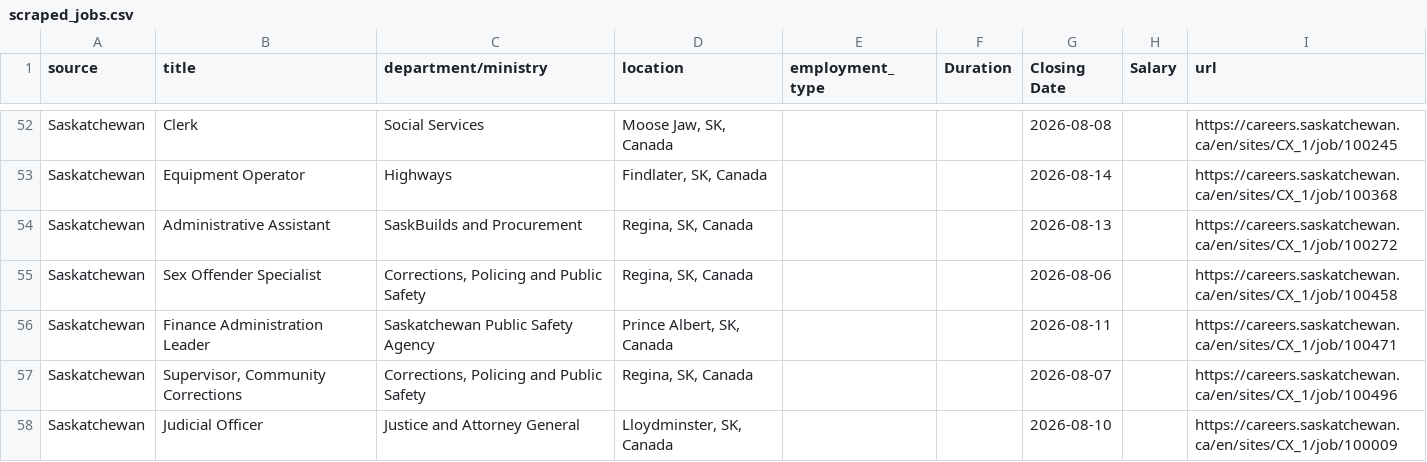
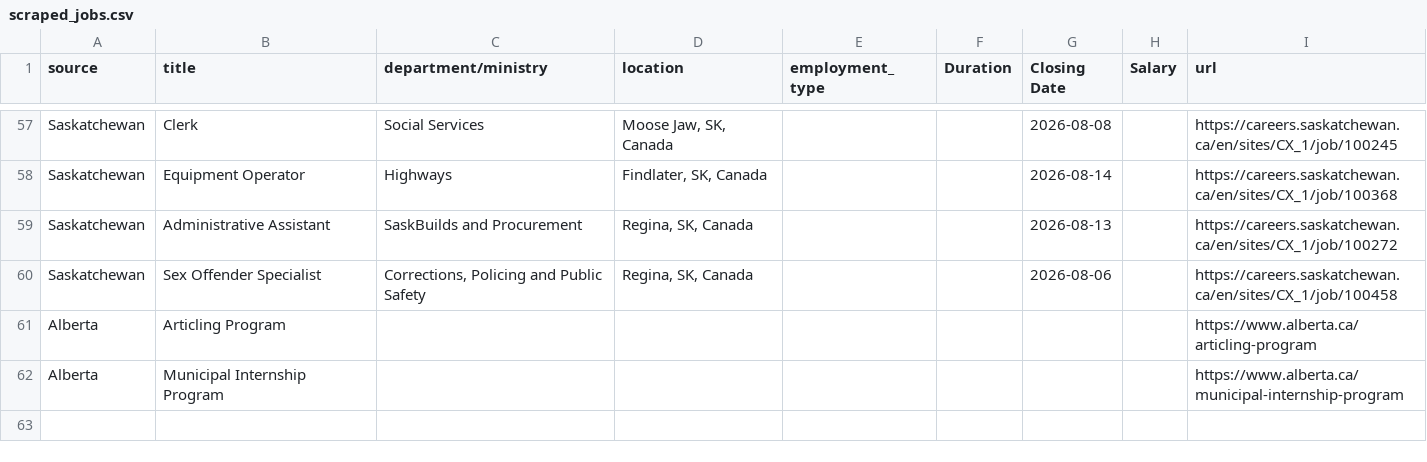
Before and after one commit to Glocal-Open-Source/elections-showcase, a CSV file: scripts/scraped_jobs.csv, drawn as a sheet; only a part is shown, gaps mark what is left out; the shorter side is filled out with more unchanged rows; removed rows and columns are numbered as before the commit, all else as after; the diff covers the shown part only; the diff names each change by its address in the sheet, - before the commit and + after, or states it on an @@ line.

```diff
--- a/scripts/scraped_jobs.csv
+++ b/scripts/scraped_jobs.csv
-row 56: Saskatchewan | Finance Administration Leader | Saskatchewan Public Safety Agency | Prince Albert, SK, Canada |  |  | 2026-08-11 |  | https://careers.saskatchewan.ca/en/sites/CX_1/job/100471
-row 57: Saskatchewan | Supervisor, Community Corrections | Corrections, Policing and Public Safety | Regina, SK, Canada |  |  | 2026-08-07 |  | https://careers.saskatchewan.ca/en/sites/CX_1/job/100496
-row 58: Saskatchewan | Judicial Officer | Justice and Attorney General | Lloydminster, SK, Canada |  |  | 2026-08-10 |  | https://careers.saskatchewan.ca/en/sites/CX_1/job/100009
```
Also changed, not shown: 6 added rows, 3 removed rows, 4 moved rows and 8 edited cells elsewhere in this file, 1 other file.
